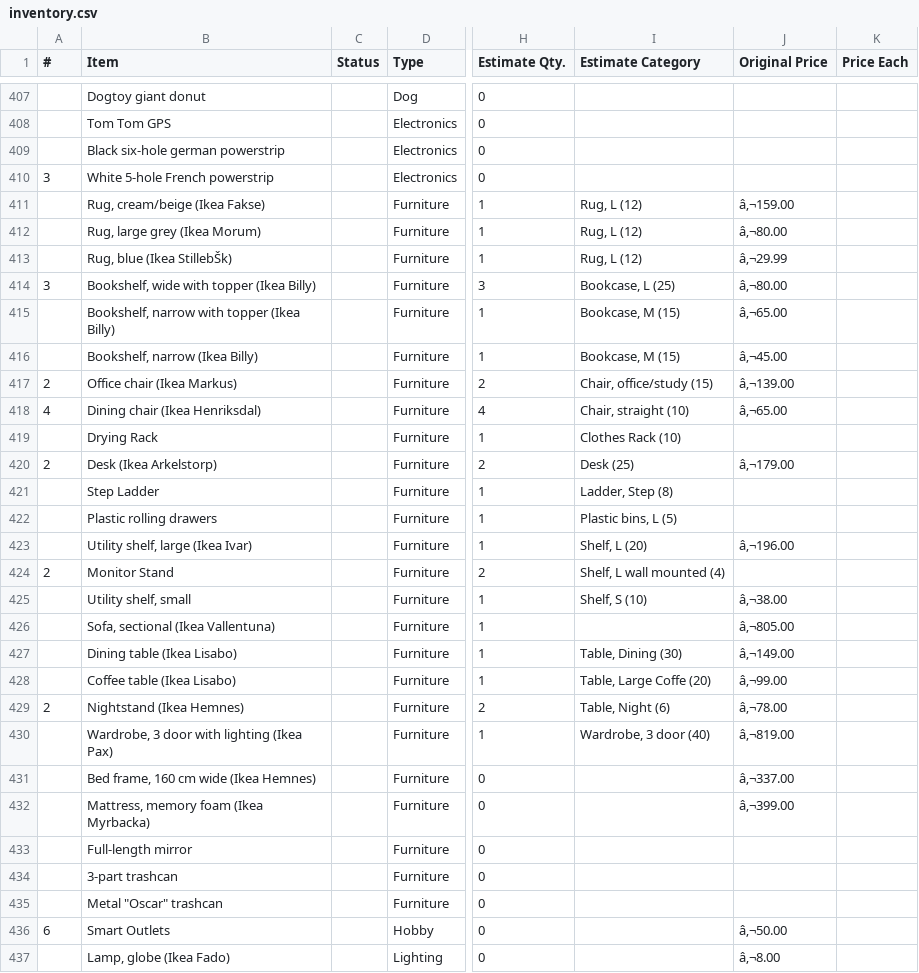
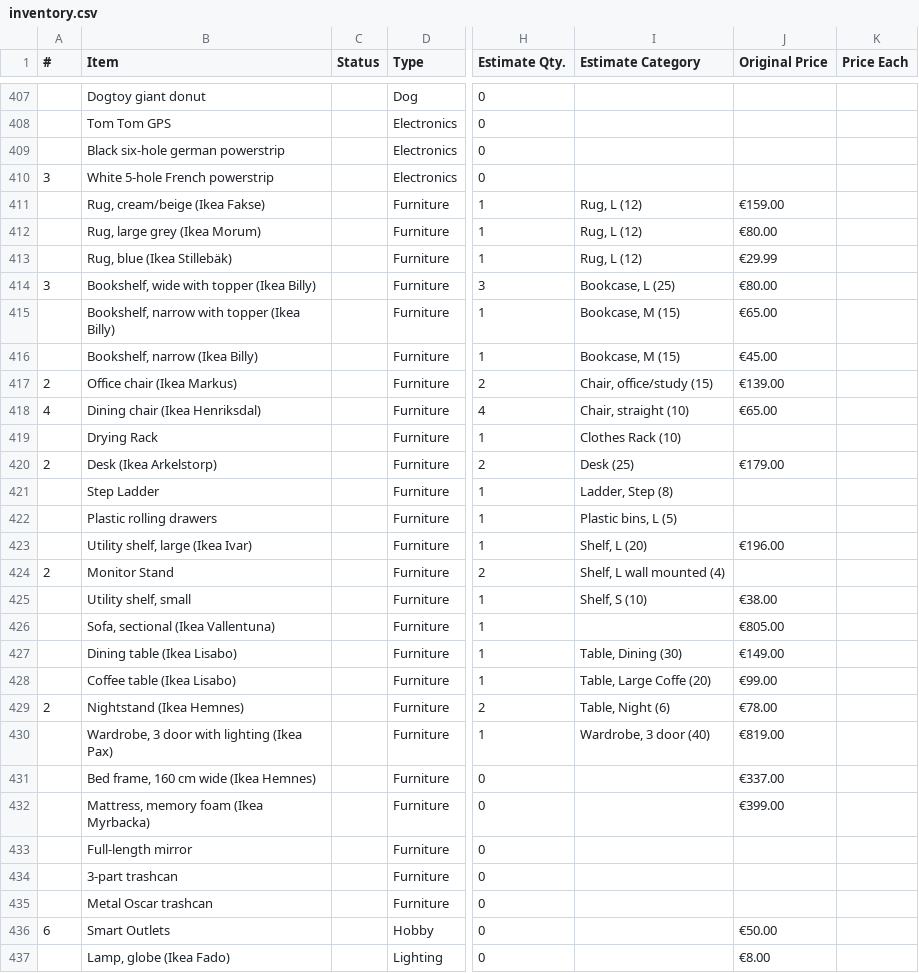
Before and after one commit to daslerpc/daslerpc.github.io, a CSV file: _sale/inventory.csv, drawn as a sheet; only a part is shown, gaps mark what is left out; the diff covers the shown part only; the diff names each change by its address in the sheet, - before the commit and + after, or states it on an @@ line.

```diff
--- a/_sale/inventory.csv
+++ b/_sale/inventory.csv
-J411 (Original Price): â‚¬159.00
+J411 (Original Price): €159.00
-J412 (Original Price): â‚¬80.00
+J412 (Original Price): €80.00
-B413 (Item): Rug, blue (Ikea StillebŠk)
+B413 (Item): Rug, blue (Ikea Stillebäk)
-J413 (Original Price): â‚¬29.99
+J413 (Original Price): €29.99
-J414 (Original Price): â‚¬80.00
+J414 (Original Price): €80.00
-J415 (Original Price): â‚¬65.00
+J415 (Original Price): €65.00
-J416 (Original Price): â‚¬45.00
+J416 (Original Price): €45.00
-J417 (Original Price): â‚¬139.00
+J417 (Original Price): €139.00
-J418 (Original Price): â‚¬65.00
+J418 (Original Price): €65.00
-J420 (Original Price): â‚¬179.00
+J420 (Original Price): €179.00
-J423 (Original Price): â‚¬196.00
+J423 (Original Price): €196.00
-J425 (Original Price): â‚¬38.00
+J425 (Original Price): €38.00
-J426 (Original Price): â‚¬805.00
+J426 (Original Price): €805.00
-J427 (Original Price): â‚¬149.00
+J427 (Original Price): €149.00
-J428 (Original Price): â‚¬99.00
+J428 (Original Price): €99.00
-J429 (Original Price): â‚¬78.00
+J429 (Original Price): €78.00
-J430 (Original Price): â‚¬819.00
+J430 (Original Price): €819.00
-J431 (Original Price): â‚¬337.00
+J431 (Original Price): €337.00
-J432 (Original Price): â‚¬399.00
+J432 (Original Price): €399.00
-B435 (Item): Metal "Oscar" trashcan
+B435 (Item): Metal Oscar trashcan
-J436 (Original Price): â‚¬50.00
+J436 (Original Price): €50.00
-J437 (Original Price): â‚¬8.00
+J437 (Original Price): €8.00
```
Also changed, not shown: 25 edited cells elsewhere in this file, 18 other files.
